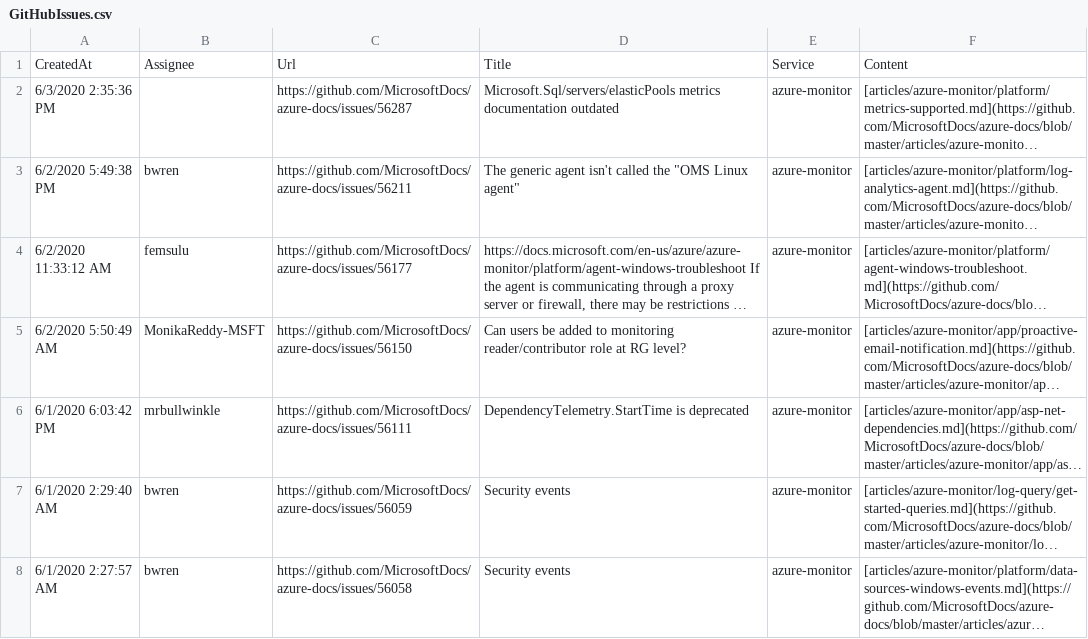
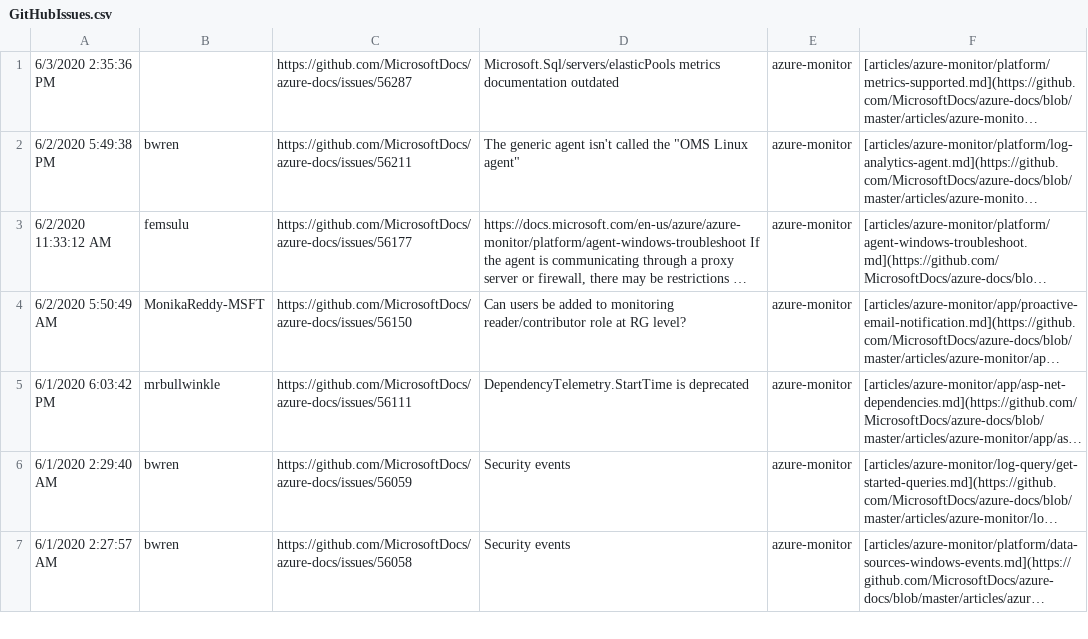
Before and after one commit to bwren/oms, a CSV file: docs/GitHubIssues.csv, drawn as a sheet; only a part is shown; long unchanged cells end in …; the diff names each change by its address in the sheet, - before the commit and + after, or states it on an @@ line.

Commit message:
update issues

```diff
--- a/docs/GitHubIssues.csv
+++ b/docs/GitHubIssues.csv
-row 1: CreatedAt | Assignee | Url | Title | Service | Content
```
